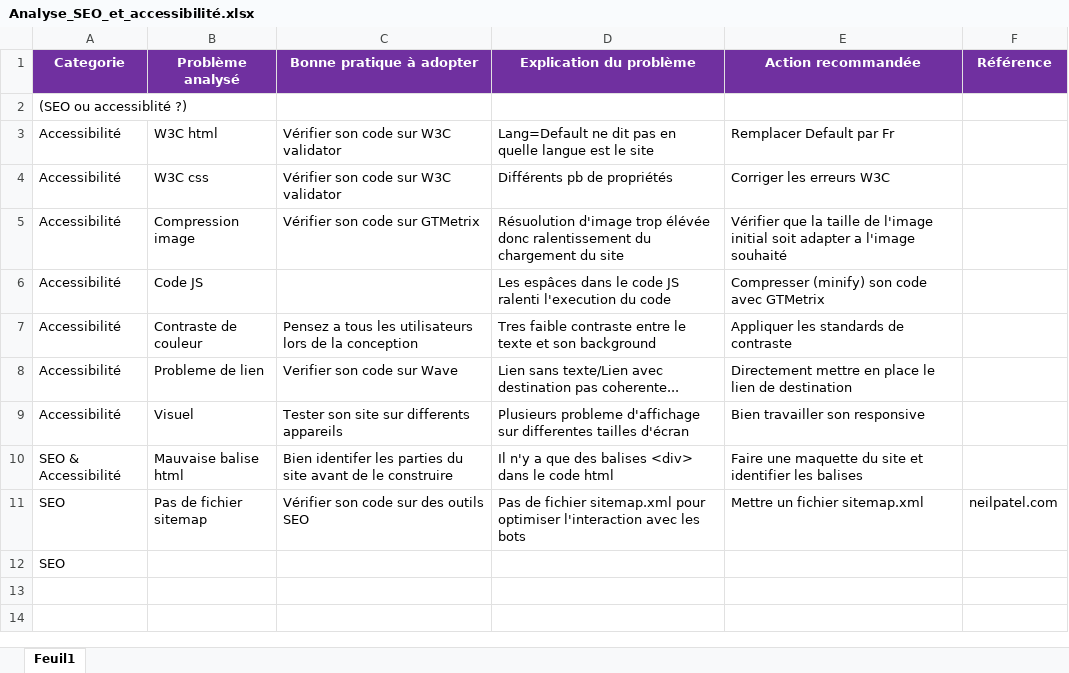
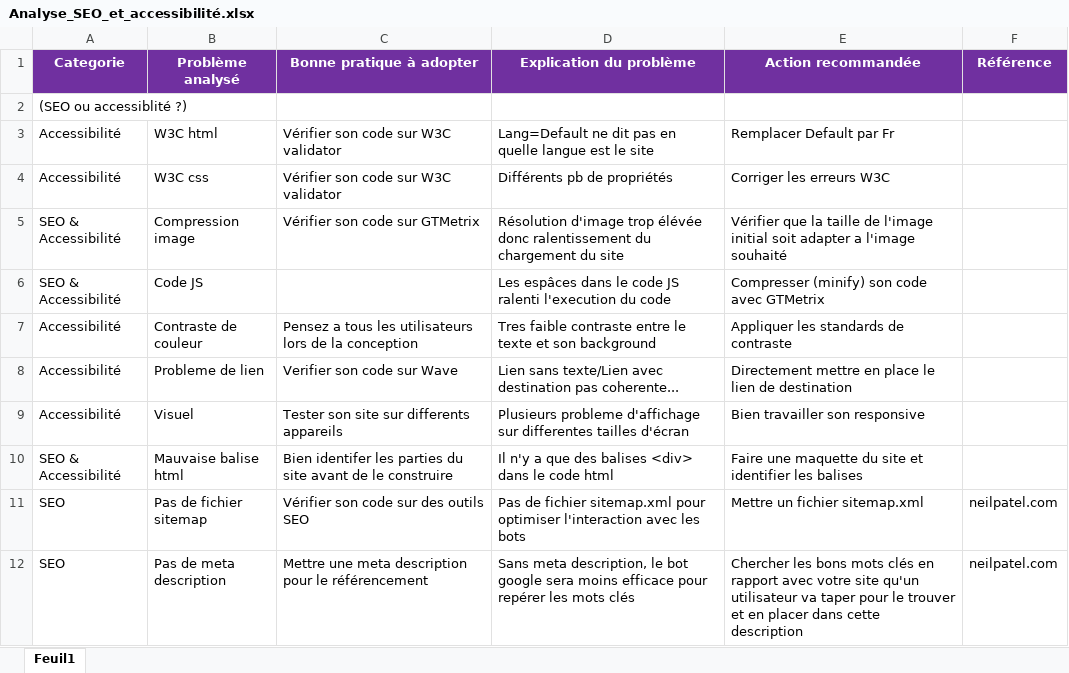
Before and after one commit to NicolasMiladinovic/la-chouette-agence, an Excel workbook: rapports/Analyse_SEO_et_accessibilité.xlsx, sheet Feuil1, drawn as a sheet; values as stored, in another font and other column widths than the file's, no borders; removed rows and columns are numbered as before the commit, all else as after; the diff names each change by its address in the sheet, - before the commit and + after, or states it on an @@ line.

Commit message:
avancement rapport + Optimisation SEO + Optimisation responsiv

```diff
--- a/rapports/Analyse_SEO_et_accessibilité.xlsx (sheet Feuil1)
+++ b/rapports/Analyse_SEO_et_accessibilité.xlsx (sheet Feuil1)
-A5:A6 (Categorie): Accessibilité
+A5:A6 (Categorie): SEO & Accessibilité
-D5 (Explication du problème): Résuolution d'image trop…
+D5 (Explication du problème): Résolution d'image trop…
-row 12: SEO
+row 12: SEO | Pas de meta description | Mettre une meta description pour le référencement | Sans meta description, le bot google sera moins efficace pour repérer les mots clés | Chercher les bons mots clés en rapport avec votre site qu'un utilisateur va taper pour le trouver et en placer dans cette description | neilpatel.com
```
Also changed, not shown: 2 other files.
